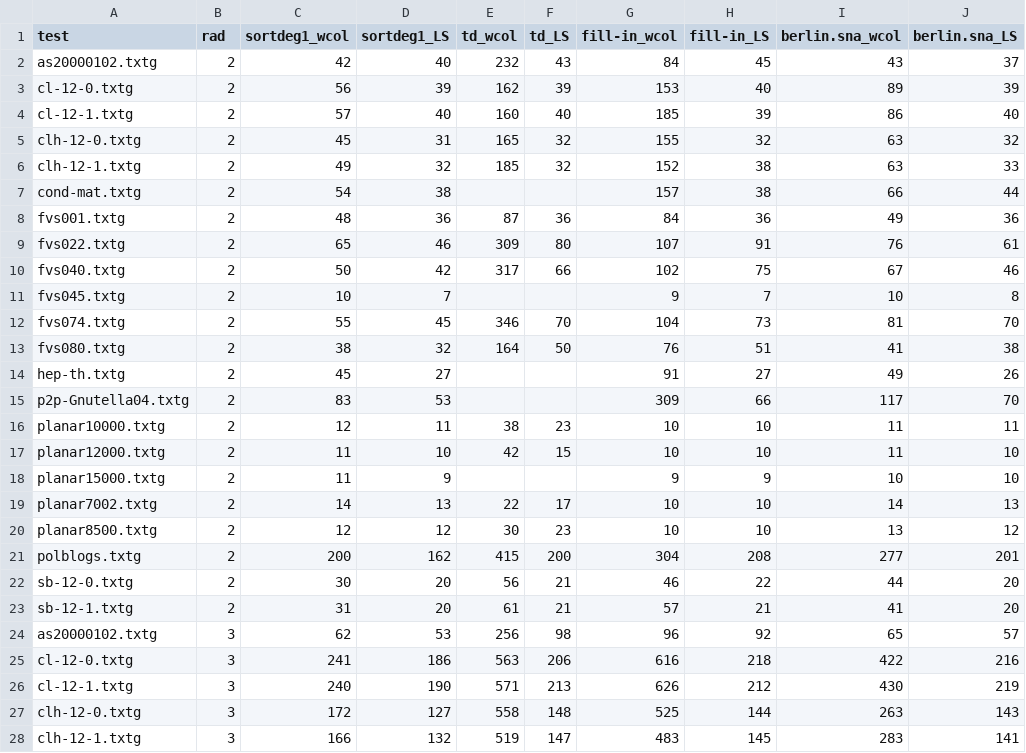
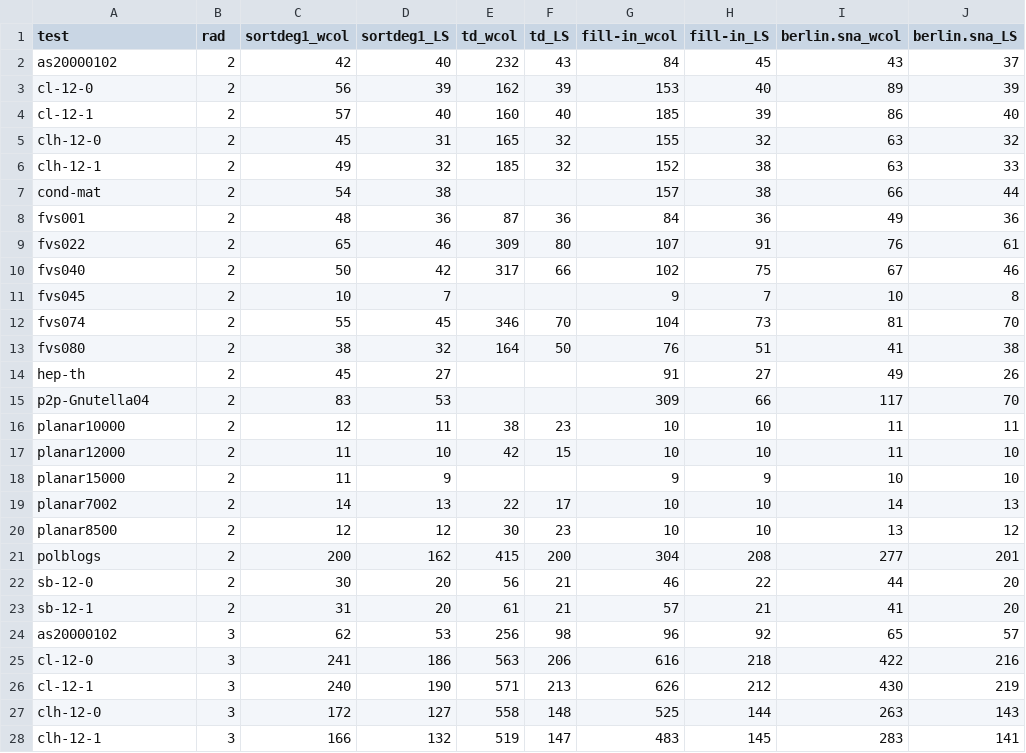
Before and after one commit to Swistakk/Sparsity, a CSV file: networks/big_LS_rep.csv, drawn as a sheet; only a part is shown; the diff covers the shown part only; the diff names each change by its address in the sheet, - before the commit and + after, or states it on an @@ line.

```diff
--- a/networks/big_LS_rep.csv
+++ b/networks/big_LS_rep.csv
-A2 (test): as20000102.txtg
+A2 (test): as20000102
-A3 (test): cl-12-0.txtg
+A3 (test): cl-12-0
-A4 (test): cl-12-1.txtg
+A4 (test): cl-12-1
-A5 (test): clh-12-0.txtg
+A5 (test): clh-12-0
-A6 (test): clh-12-1.txtg
+A6 (test): clh-12-1
-A7 (test): cond-mat.txtg
+A7 (test): cond-mat
-A8 (test): fvs001.txtg
+A8 (test): fvs001
-A9 (test): fvs022.txtg
+A9 (test): fvs022
-A10 (test): fvs040.txtg
+A10 (test): fvs040
-A11 (test): fvs045.txtg
+A11 (test): fvs045
-A12 (test): fvs074.txtg
+A12 (test): fvs074
-A13 (test): fvs080.txtg
+A13 (test): fvs080
-A14 (test): hep-th.txtg
+A14 (test): hep-th
-A15 (test): p2p-Gnutella04.txtg
+A15 (test): p2p-Gnutella04
-A16 (test): planar10000.txtg
+A16 (test): planar10000
-A17 (test): planar12000.txtg
+A17 (test): planar12000
-A18 (test): planar15000.txtg
+A18 (test): planar15000
-A19 (test): planar7002.txtg
+A19 (test): planar7002
-A20 (test): planar8500.txtg
+A20 (test): planar8500
-A21 (test): polblogs.txtg
+A21 (test): polblogs
-A22 (test): sb-12-0.txtg
+A22 (test): sb-12-0
-A23 (test): sb-12-1.txtg
+A23 (test): sb-12-1
-A24 (test): as20000102.txtg
+A24 (test): as20000102
-A25 (test): cl-12-0.txtg
+A25 (test): cl-12-0
-A26 (test): cl-12-1.txtg
+A26 (test): cl-12-1
-A27 (test): clh-12-0.txtg
+A27 (test): clh-12-0
-A28 (test): clh-12-1.txtg
+A28 (test): clh-12-1
```
Also changed, not shown: 61 edited cells elsewhere in this file, networks/big_rep_with_times.csv, networks/huge_rep_with_times.csv, 46 other files.
